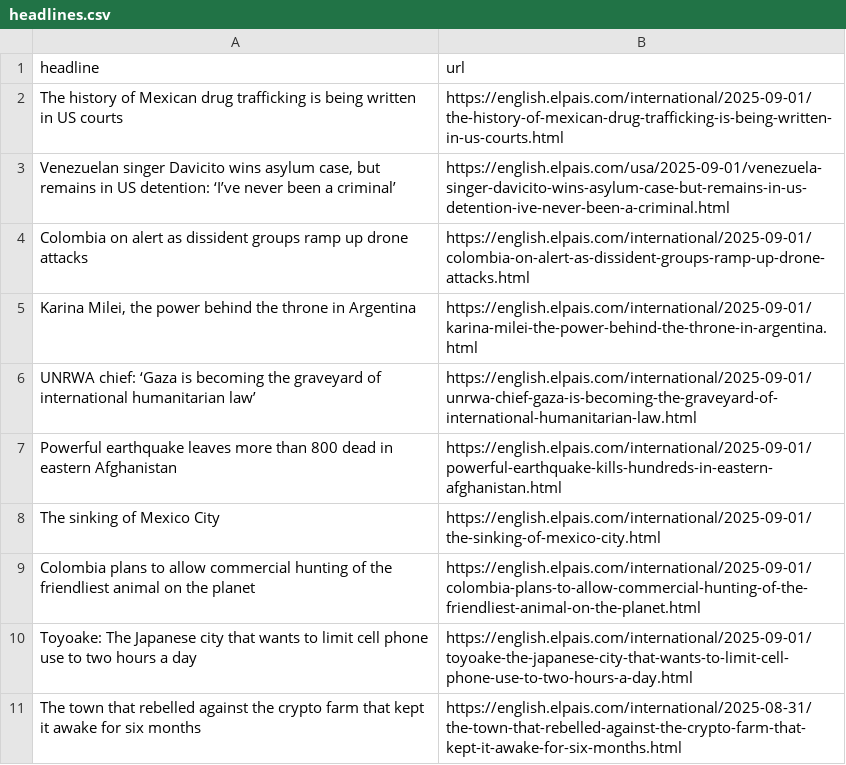
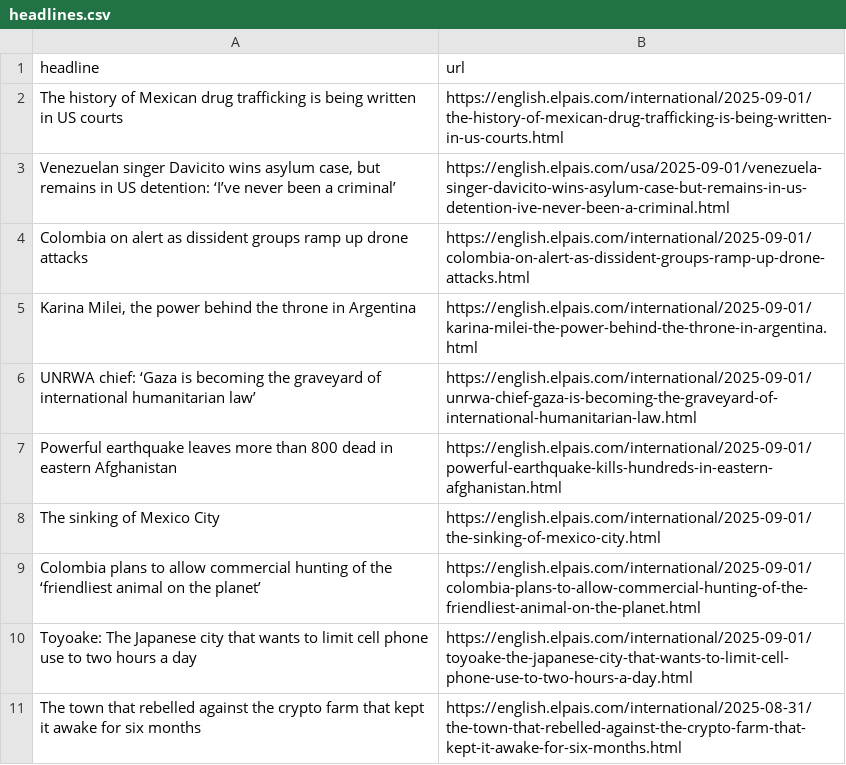
Before and after one commit to architmeta/lede-el-pasi-autoscraper, a CSV file: headlines.csv, drawn as a sheet; only a part is shown.

```diff
--- a/headlines.csv
+++ b/headlines.csv
@@ -8,3 +8,3 @@ Powerful earthquake leaves more than 800 dead in eastern Afghanistan,https://eng
 The sinking of Mexico City  ,https://english.elpais.com/international/2025-09-01/the-sinking-of-mexico-city.html
-Colombia plans to allow commercial hunting of the friendliest animal on the planet,https://english.elpais.com/international/2025-09-01/colombia-plans-to-allow-commercial-hunting-of-the-friendliest-animal-on-the-planet.html
+Colombia plans to allow commercial hunting of the ‘friendliest animal on the planet’,https://english.elpais.com/international/2025-09-01/colombia-plans-to-allow-commercial-hunting-of-the-friendliest-animal-on-the-planet.html
 Toyoake: The Japanese city that wants to limit cell phone use to two hours a day,https://english.elpais.com/international/2025-09-01/toyoake-the-japanese-city-that-wants-to-limit-cell-phone-use-to-two-hours-a-day.html
```
